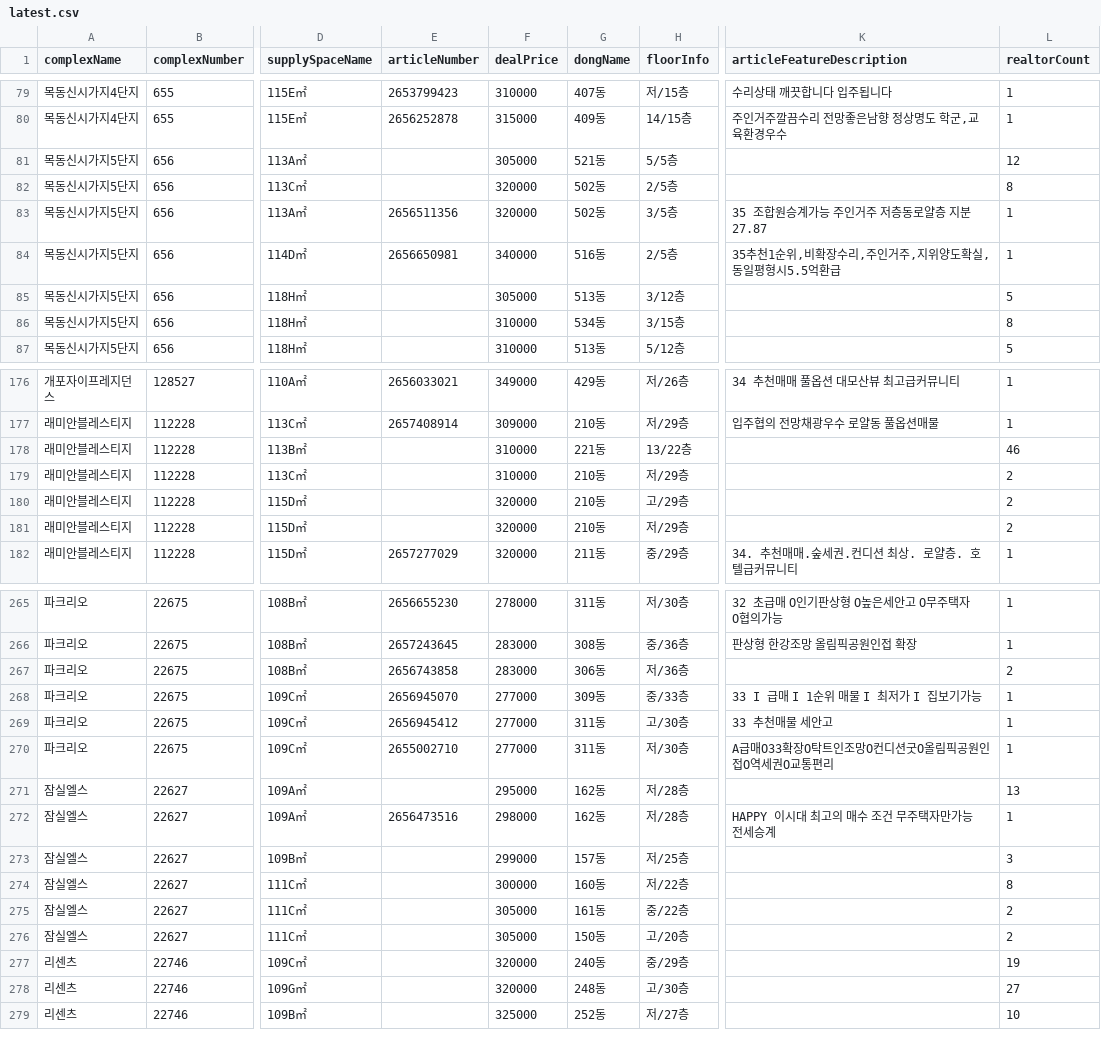
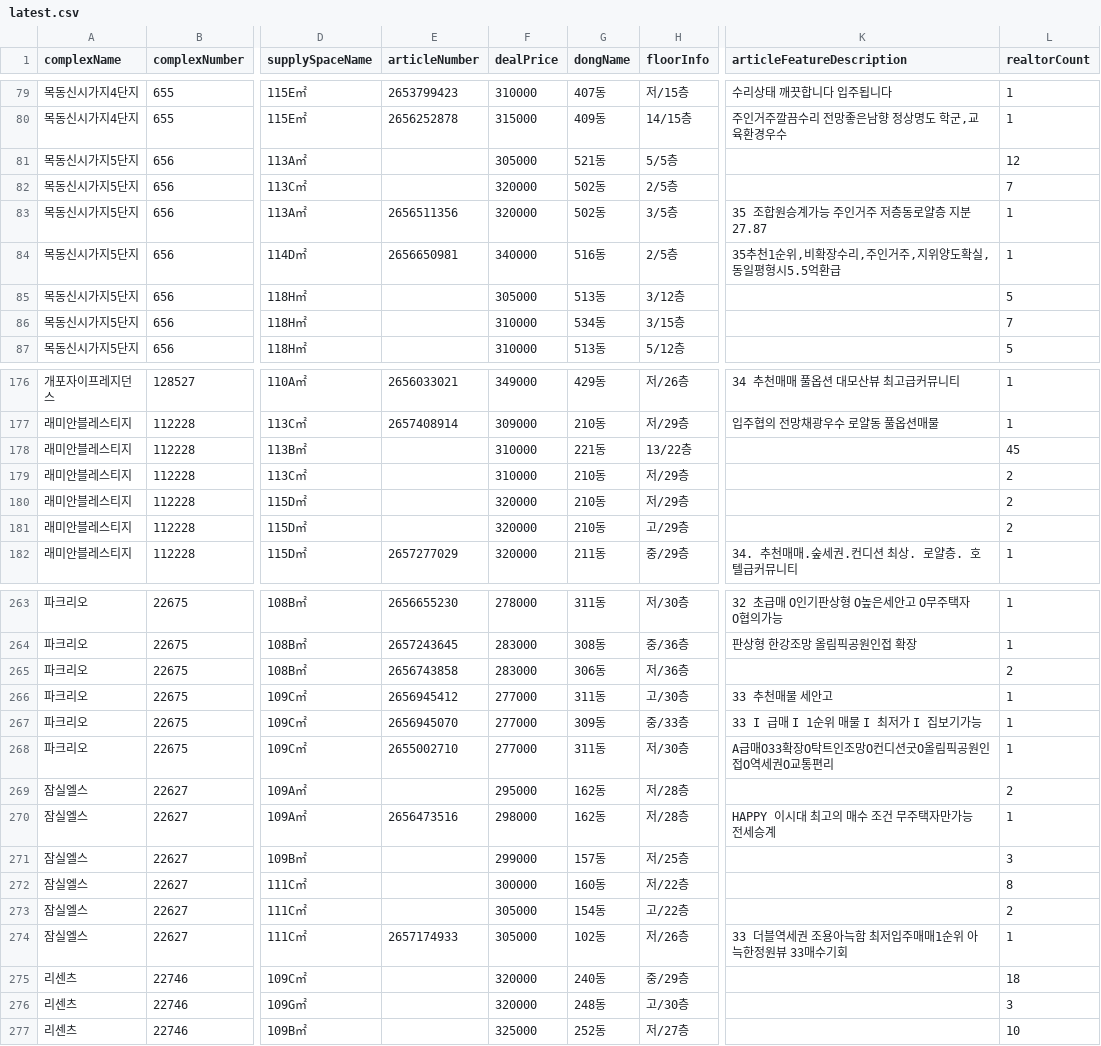
Before and after one commit to hamdongsoo0705/real_estate, a CSV file: data/latest.csv, drawn as a sheet; only a part is shown, gaps mark what is left out; addresses are those after the commit; the diff covers the shown part only; the diff names each change by its address in the sheet, - before the commit and + after, or states it on an @@ line.

```diff
--- a/data/latest.csv
+++ b/data/latest.csv
-L82 (realtorCount): 8
+L82 (realtorCount): 7
-L86 (realtorCount): 8
+L86 (realtorCount): 7
-L178 (realtorCount): 46
+L178 (realtorCount): 45
@@ row 181 moved to row 180: 래미안블레스티지 @@
@@ row 269 moved to row 266: 파크리오 @@
-L269 (realtorCount): 13
+L269 (realtorCount): 2
-G273 (dongName): 161동
+G273 (dongName): 154동
-H273 (floorInfo): 중/22층
+H273 (floorInfo): 고/22층
-E274 (articleNumber): (empty)
+E274 (articleNumber): 2657174933
-G274 (dongName): 150동
+G274 (dongName): 102동
-H274 (floorInfo): 고/20층
+H274 (floorInfo): 저/26층
-K274 (articleFeatureDescription): (empty)
+K274 (articleFeatureDescription): 33 더블역세권 조용아늑함 최저입주매매1순위 아늑한정원뷰 33매수기회
-L274 (realtorCount): 2
+L274 (realtorCount): 1
-L275 (realtorCount): 19
+L275 (realtorCount): 18
-L276 (realtorCount): 27
+L276 (realtorCount): 3
```
Also changed, not shown: 1 added row, 3 removed rows, 7 moved rows and 35 edited cells elsewhere in this file.
